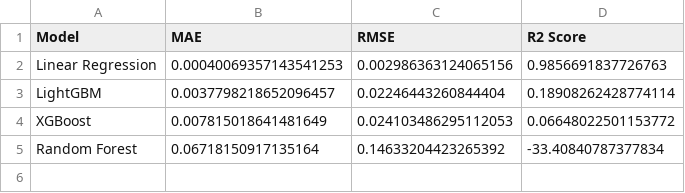
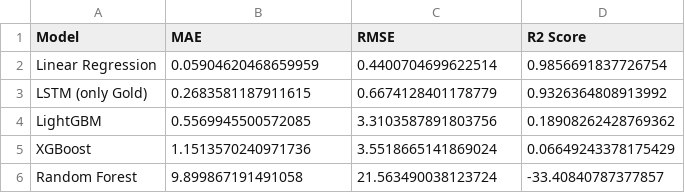
Before and after one commit to alice1204/TTCN2, a CSV file: results/final_comparison_metrics.csv, drawn as a sheet.

```diff
--- a/results/final_comparison_metrics.csv
+++ b/results/final_comparison_metrics.csv
@@ -1,5 +1,6 @@
 Model,MAE,RMSE,R2 Score
-Linear Regression,0.00040069357143541253,0.002986363124065156,0.9856691837726763
-LightGBM,0.0037798218652096457,0.02246443260844404,0.18908262428774114
-XGBoost,0.007815018641481649,0.024103486295112053,0.06648022501153772
-Random Forest,0.06718150917135164,0.14633204423265392,-33.40840787377834
+Linear Regression,0.05904620468659959,0.4400704699622514,0.9856691837726754
+LSTM (only Gold),0.2683581187911615,0.6674128401178779,0.9326364808913992
+LightGBM,0.5569945500572085,3.3103587891803756,0.18908262428769362
+XGBoost,1.1513570240971736,3.5518665141869024,0.06649243378175429
+Random Forest,9.899867191491058,21.563490038123724,-33.40840787377857
```
Also changed, not shown: 11 other files.
